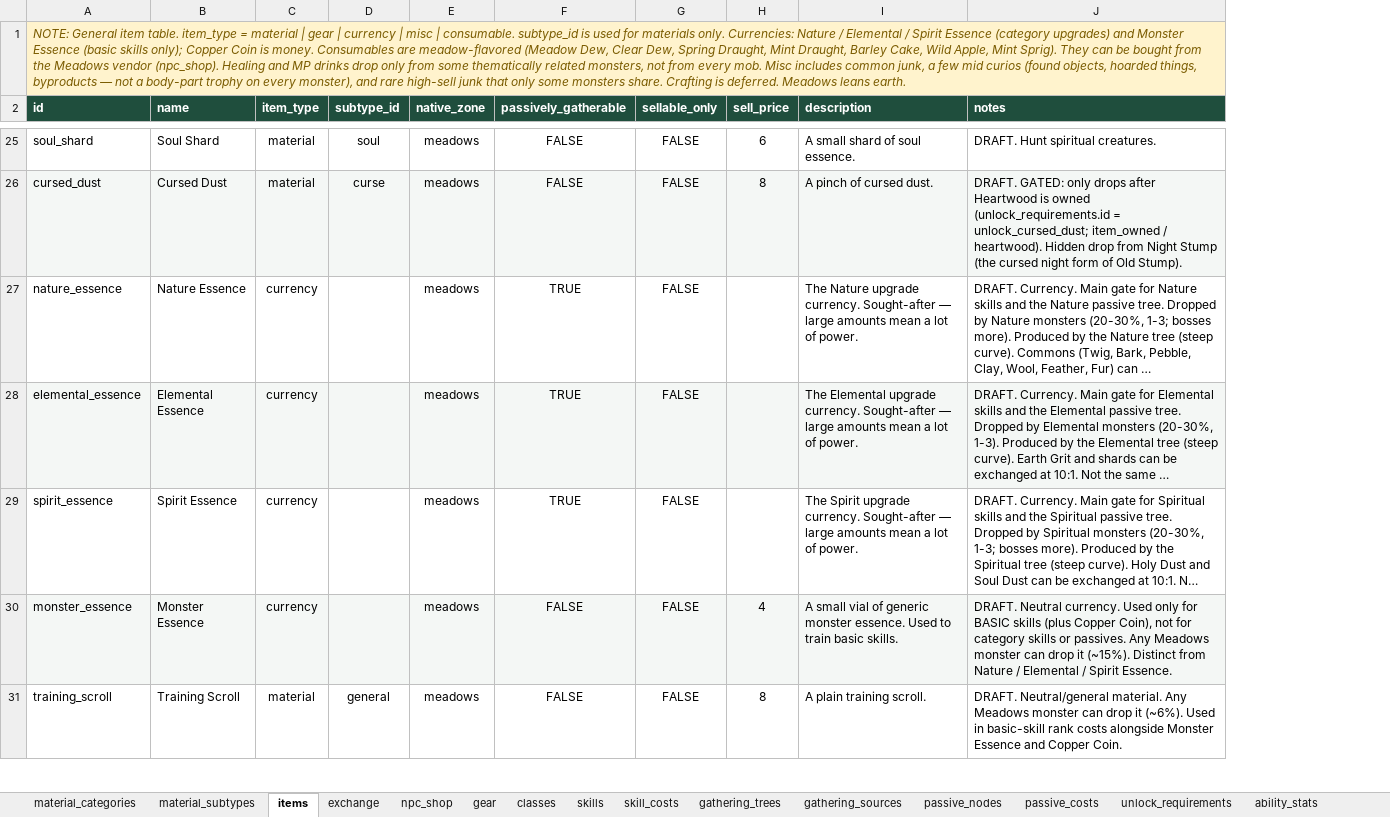
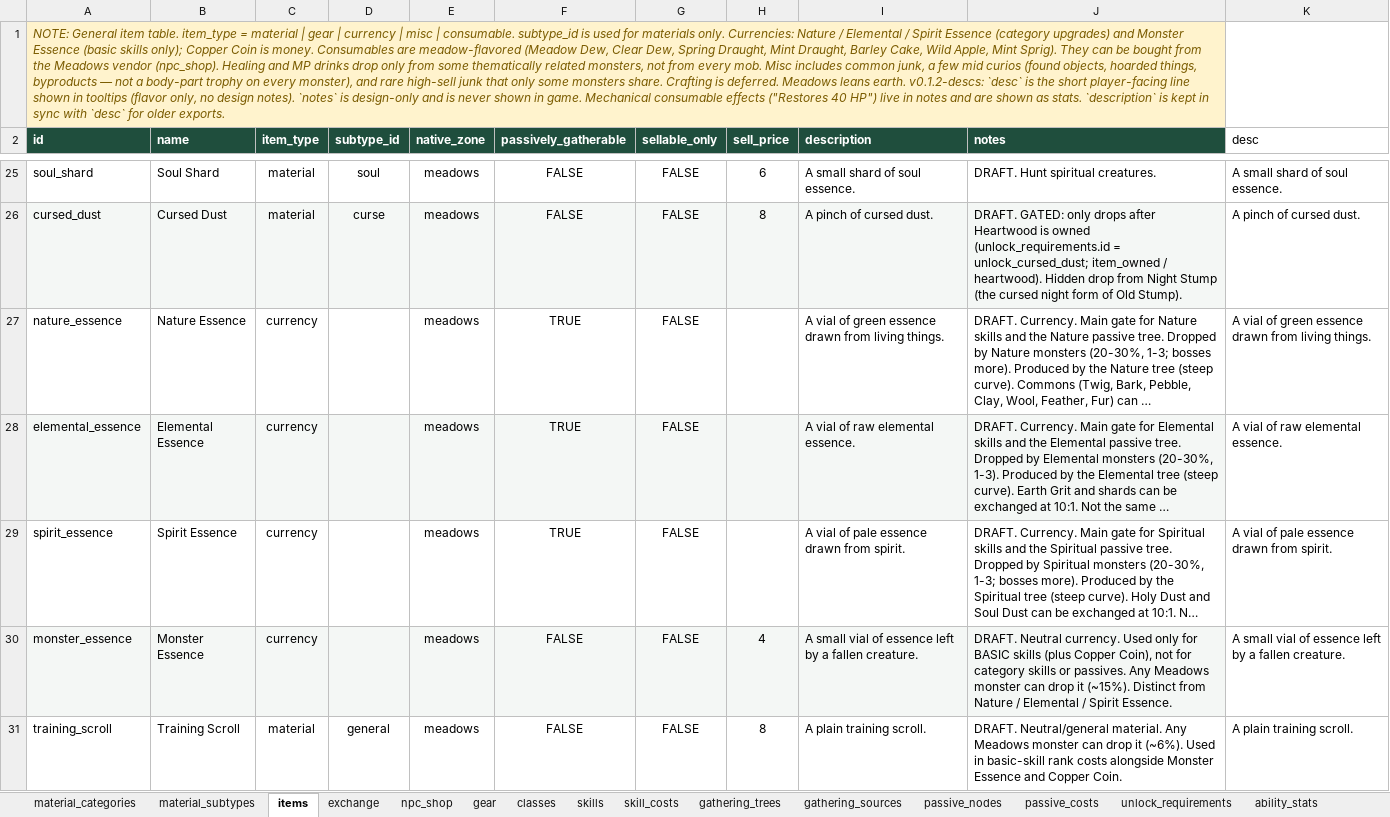
Before and after one commit to gafni-studio/meadows-game, an Excel workbook: sheet/Game_Design_DB_v0.xlsx, sheet items, drawn as a sheet; only a part is shown, gaps mark what is left out; long unchanged cells end in …; values as stored, in another font and other column widths than the file's, no borders; the diff covers the shown part only; the diff names each change by its address in the sheet, - before the commit and + after, or states it on an @@ line.

Commit message:
Player-facing desc column, distinct from design notes; menu New game confirms with Enter/Y
Tooltips and NPC/quest blurbs show a short desc plus stats. Design reasoning lives in notes and is never shown in game. New descs are in docs/player-descs.md. Menu New game asks first: Enter or Y erases, N or Esc cancels (Erase is highlighted). Smoke covers console reset, menu Y, and that Rage/Power Strike no longer show design notes.

```diff
--- a/sheet/Game_Design_DB_v0.xlsx (sheet items)
+++ b/sheet/Game_Design_DB_v0.xlsx (sheet items)
+column K (desc), rows 25-31: A small shard of soul essence. | A pinch of cursed dust. | A vial of green essence drawn from living things. | A vial of raw elemental essence. | A vial of pale essence drawn from spirit. | A small vial of essence left by a fallen creature. | A plain training scroll.
-A1 (id): …leans earth.
+A1 (id): …leans earth. v0.1.2-descs: `desc` is the short player-facing line shown in tooltips (flavor only, no design notes). `notes` is design-only and is never shown in game. Mechanical consumable effects ("Restores 40 HP") live in notes and are shown as stats. `description` is kept in sync with `desc` for older exports.
-I27 (description): The Nature upgrade currency. Sought-after — large amounts mean a lot of power.
+I27 (description): A vial of green essence drawn from living things.
-I28 (description): The Elemental upgrade currency. Sought-after — large amounts mean a lot of power.
+I28 (description): A vial of raw elemental essence.
-I29 (description): The Spirit upgrade currency. Sought-after — large amounts mean a lot of power.
+I29 (description): A vial of pale essence drawn from spirit.
-I30 (description): …vial of generic monster essence. Used to train basic skills.
+I30 (description): …vial of essence left by a fallen creature.
```
Also changed, not shown: 36 edited cells elsewhere in this sheet, sheet gear, sheet skills, sheet starter_quests, other sheet tabs, 12 other files.
